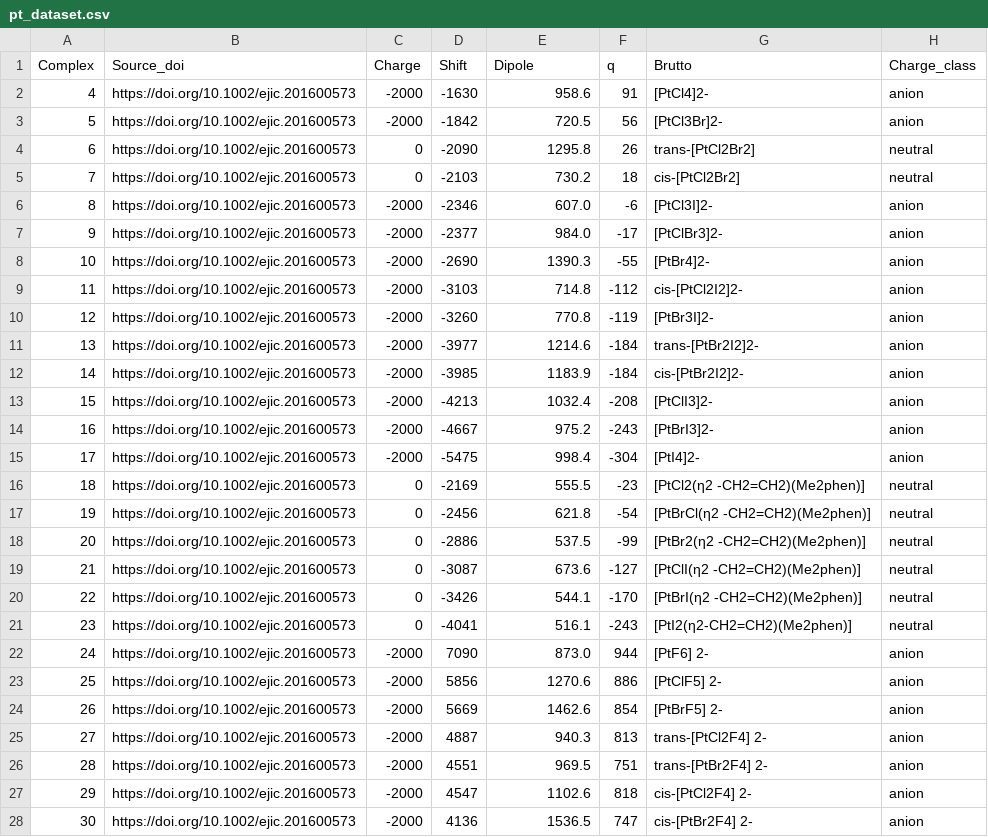
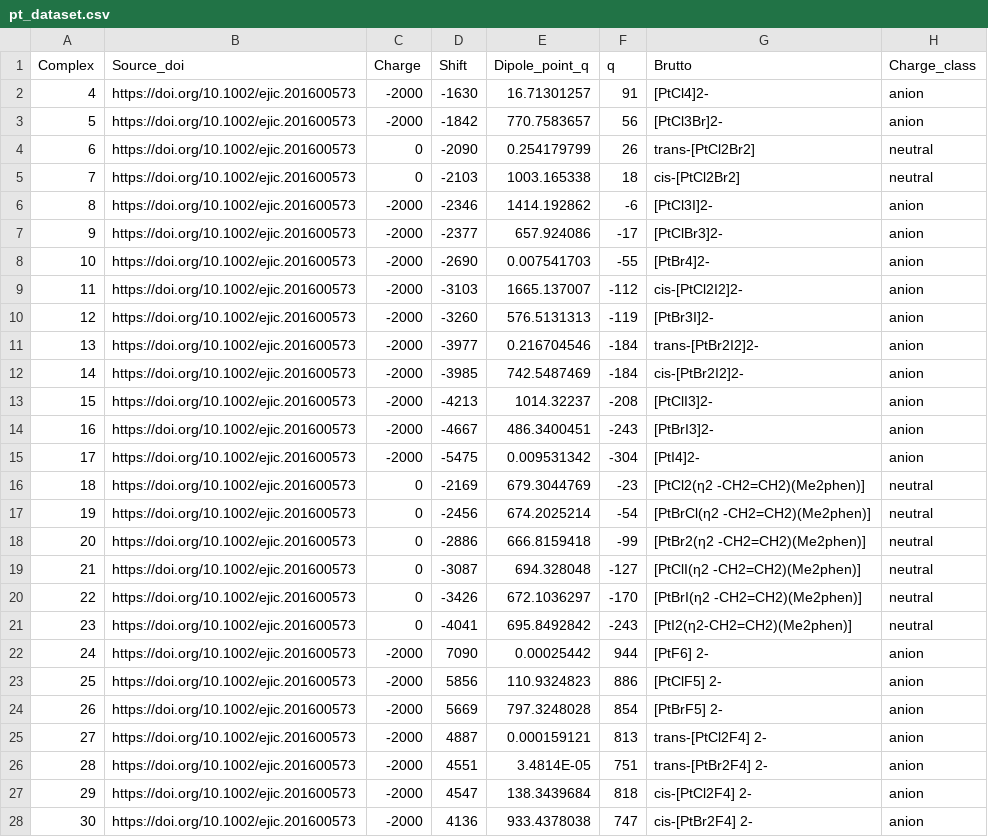
Before and after one commit to ondevg/Prediction-of-Pt-NMR-chem-shifts, a CSV file: dataset/pt_dataset.csv, drawn as a sheet; only a part is shown; the diff covers the shown part only; the diff names each change by its address in the sheet, - before the commit and + after, or states it on an @@ line.

Commit message:
added renewed dataset

```diff
--- a/dataset/pt_dataset.csv
+++ b/dataset/pt_dataset.csv
-E1: Dipole
+E1: Dipole_point_q
-E2: 958.6
+E2: 16.71301257
-E3: 720.5
+E3: 770.7583657
-E4: 1295.8
+E4: 0.254179799
-E5: 730.2
+E5: 1003.165338
-E6: 607.0
+E6: 1414.192862
-E7: 984.0
+E7: 657.924086
-E8: 1390.3
+E8: 0.007541703
-E9: 714.8
+E9: 1665.137007
-E10: 770.8
+E10: 576.5131313
-E11: 1214.6
+E11: 0.216704546
-E12: 1183.9
+E12: 742.5487469
-E13: 1032.4
+E13: 1014.32237
-E14: 975.2
+E14: 486.3400451
-E15: 998.4
+E15: 0.009531342
-E16: 555.5
+E16: 679.3044769
-E17: 621.8
+E17: 674.2025214
-E18: 537.5
+E18: 666.8159418
-E19: 673.6
+E19: 694.328048
-E20: 544.1
+E20: 672.1036297
-E21: 516.1
+E21: 695.8492842
-E22: 873.0
+E22: 0.00025442
-E23: 1270.6
+E23: 110.9324823
-E24: 1462.6
+E24: 797.3248028
-E25: 940.3
+E25: 0.000159121
-E26: 969.5
+E26: 3.4814E-05
-E27: 1102.6
+E27: 138.3439684
-E28: 1536.5
+E28: 933.4378038
```
Also changed, not shown: 86 edited cells elsewhere in this file.
